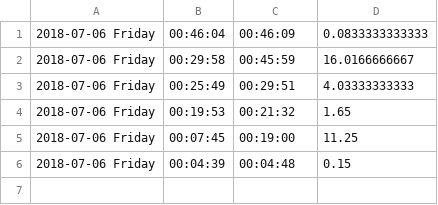
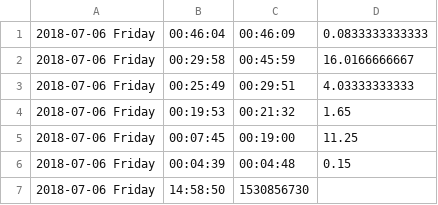
Before and after one commit to fumimaker/IVR_NFC, a CSV file: csv/mizuno.csv, drawn as a sheet.

Commit message:
raspi

```diff
--- a/csv/mizuno.csv
+++ b/csv/mizuno.csv
@@ -6 +6,2 @@
 2018-07-06 Friday,00:04:39,00:04:48,0.15
+2018-07-06 Friday,14:58:50,1530856730
```
